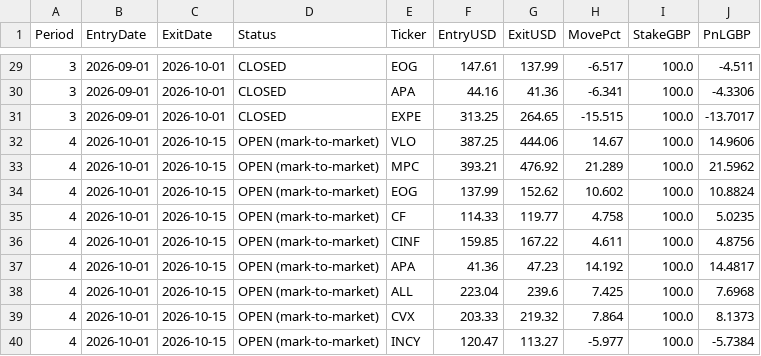
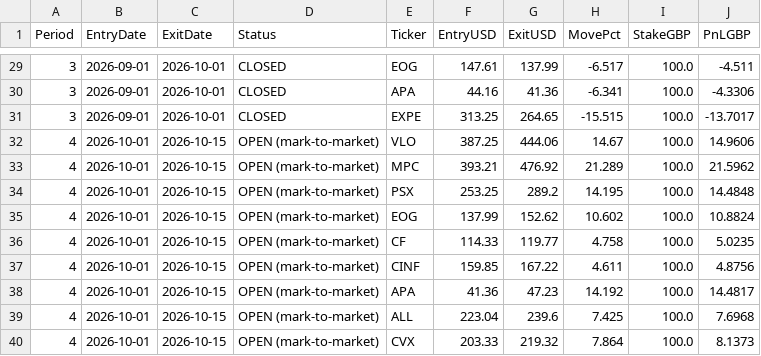
Before and after one commit to MrinalBhargava/sp500-dashboard, a CSV file: monthly_positions.csv, drawn as a sheet; only a part is shown, gaps mark what is left out; the shorter side is filled out with more unchanged rows; the diff names each change by its address in the sheet, - before the commit and + after, or states it on an @@ line.

```diff
--- a/monthly_positions.csv
+++ b/monthly_positions.csv
+row 34: 4 | 2026-10-01 | 2026-10-15 | OPEN (mark-to-market) | PSX | 253.25 | 289.2 | 14.195 | 100.0 | 14.4848
```
Also changed, not shown: monthly_pnl.csv.
